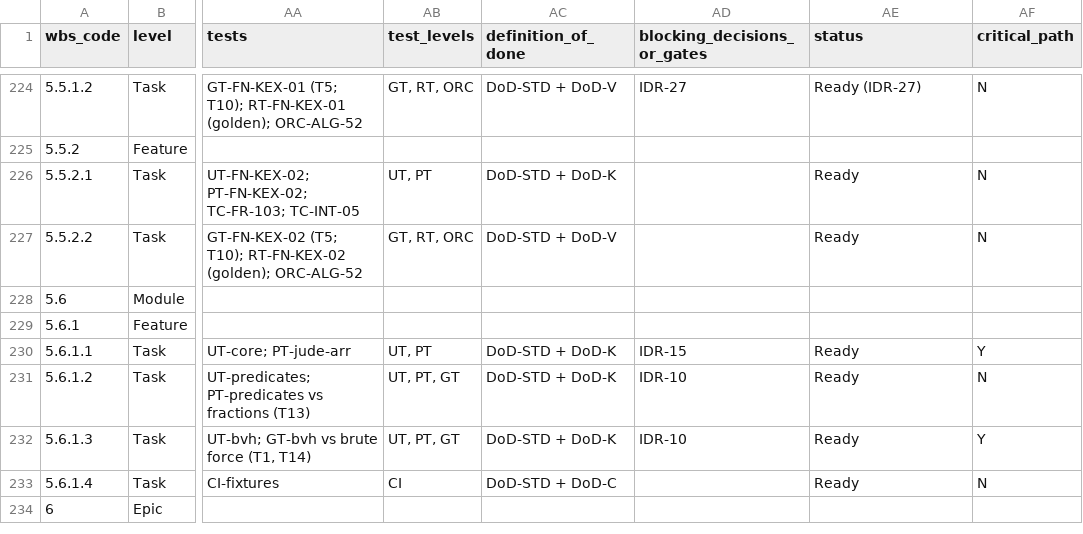
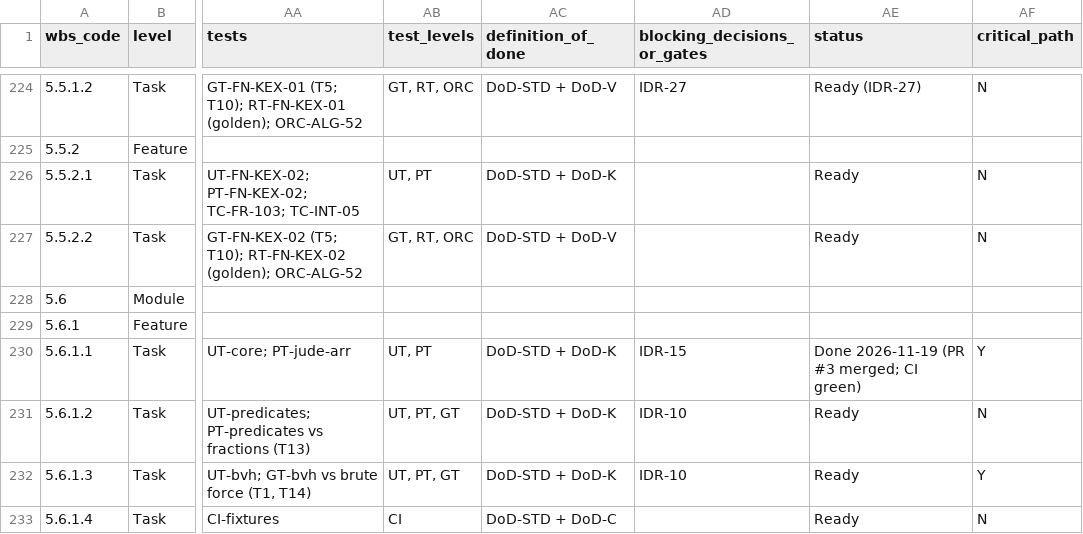
Before and after one commit to Ayau1ym335/jude1, a CSV file: docs/plan/WORK_BREAKDOWN_STRUCTURE_v1.1.csv, drawn as a sheet; only a part is shown, gaps mark what is left out; the shorter side is filled out with more unchanged rows; the diff names each change by its address in the sheet, - before the commit and + after, or states it on an @@ line.

```diff
--- a/docs/plan/WORK_BREAKDOWN_STRUCTURE_v1.1.csv
+++ b/docs/plan/WORK_BREAKDOWN_STRUCTURE_v1.1.csv
-AE230 (status): Ready
+AE230 (status): Done 2026-11-19 (PR #3 merged; CI green)
```
Also changed, not shown: 1 other file.
